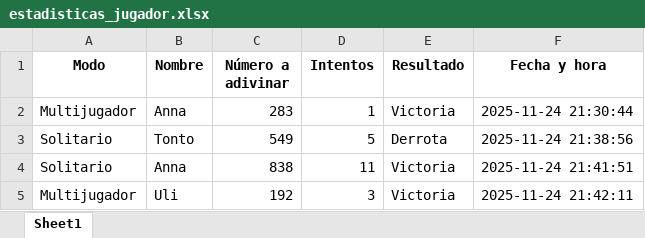
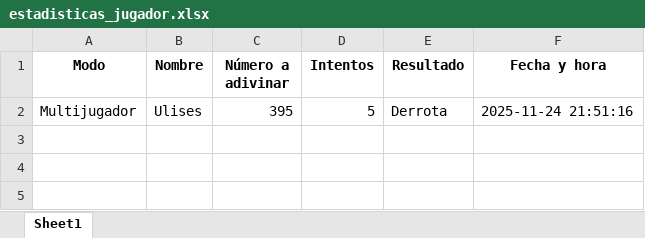
Before and after one commit to annabmota/python_basico, an Excel workbook: estadisticas_jugador.xlsx, sheet Sheet1, drawn as a sheet; values as stored, in another font and other column widths than the file's, no borders; removed rows and columns are numbered as before the commit, all else as after; the diff names each change by its address in the sheet, - before the commit and + after, or states it on an @@ line.

```diff
--- a/estadisticas_jugador.xlsx (sheet Sheet1)
+++ b/estadisticas_jugador.xlsx (sheet Sheet1)
-row 2: Multijugador | Anna | 283 | 1 | Victoria | 2025-11-24 21:30:44
-row 3: Solitario | Tonto | 549 | 5 | Derrota | 2025-11-24 21:38:56
-row 4: Solitario | Anna | 838 | 11 | Victoria | 2025-11-24 21:41:51
-B2 (Nombre): Uli
+B2 (Nombre): Ulises
-C2 (Número a adivinar): 192
+C2 (Número a adivinar): 395
-D2 (Intentos): 3
+D2 (Intentos): 5
-E2 (Resultado): Victoria
+E2 (Resultado): Derrota
-F2 (Fecha y hora): 2025-11-24 21:42:11
+F2 (Fecha y hora): 2025-11-24 21:51:16
```
Also changed, not shown: 1 other file.
